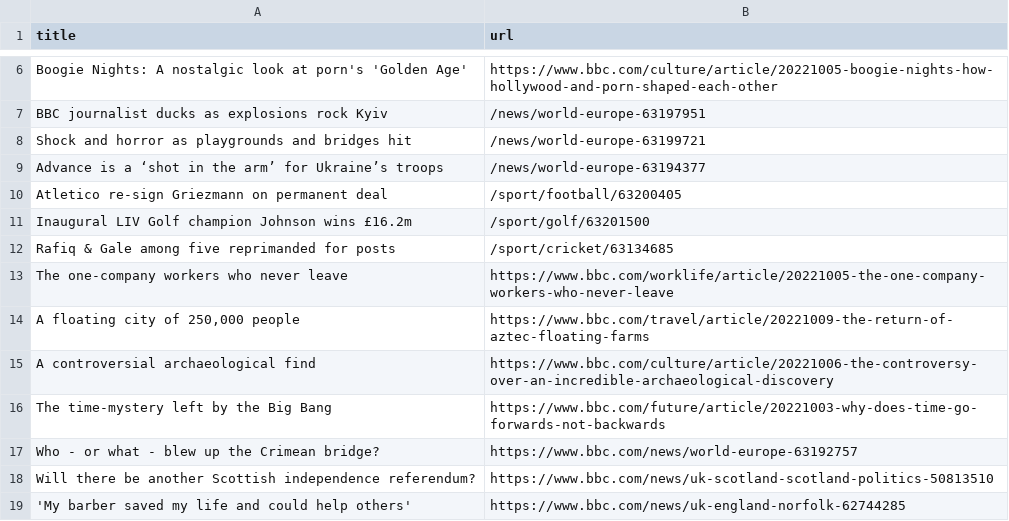
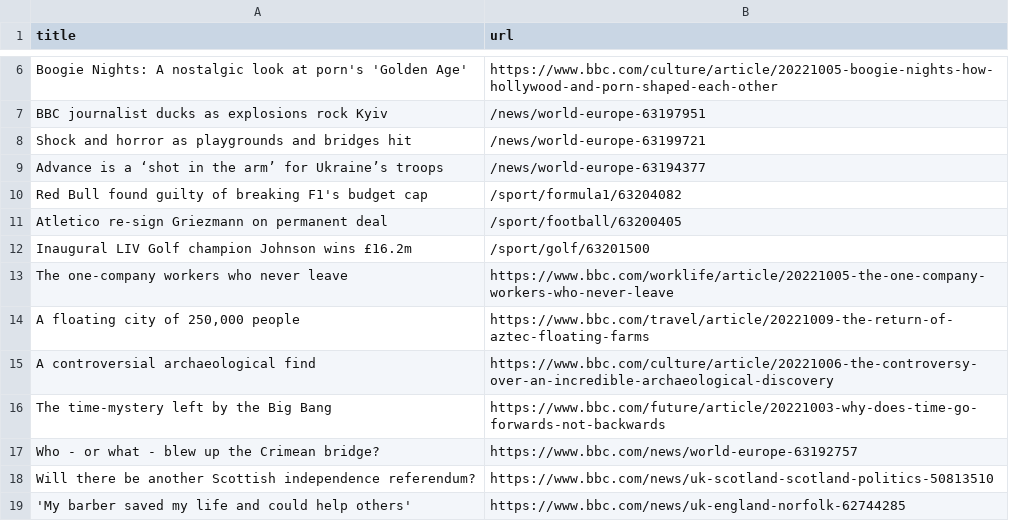
Before and after one commit to AyukaAK/automatic-scraper-bbc, a CSV file: bbc.csv, drawn as a sheet; only a part is shown, gaps mark what is left out; removed rows and columns are numbered as before the commit, all else as after; the diff names each change by its address in the sheet, - before the commit and + after, or states it on an @@ line.

```diff
--- a/bbc.csv
+++ b/bbc.csv
+row 10: Red Bull found guilty of breaking F1's budget cap | /sport/formula1/63204082
-row 12: Rafiq & Gale among five reprimanded for posts | /sport/cricket/63134685
```
